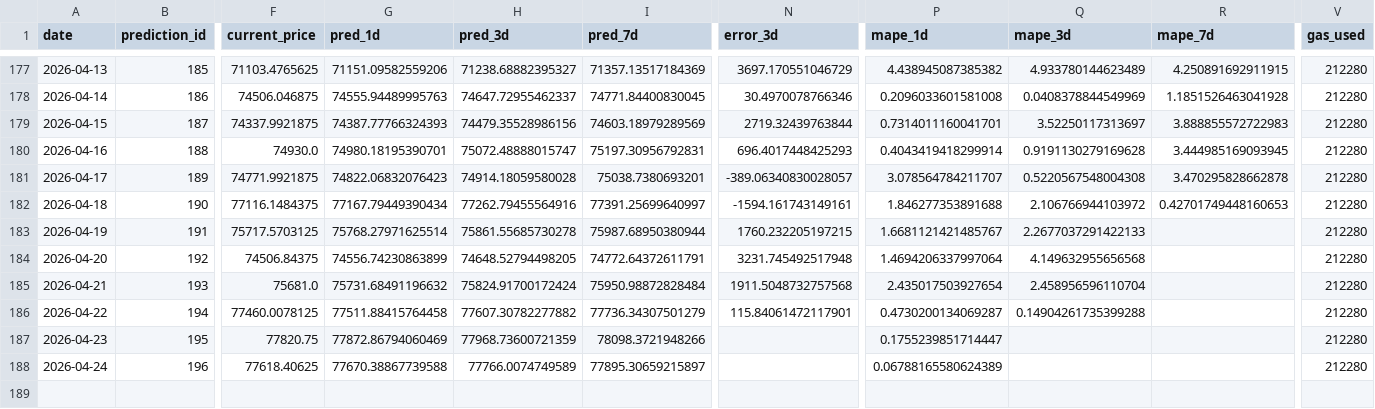
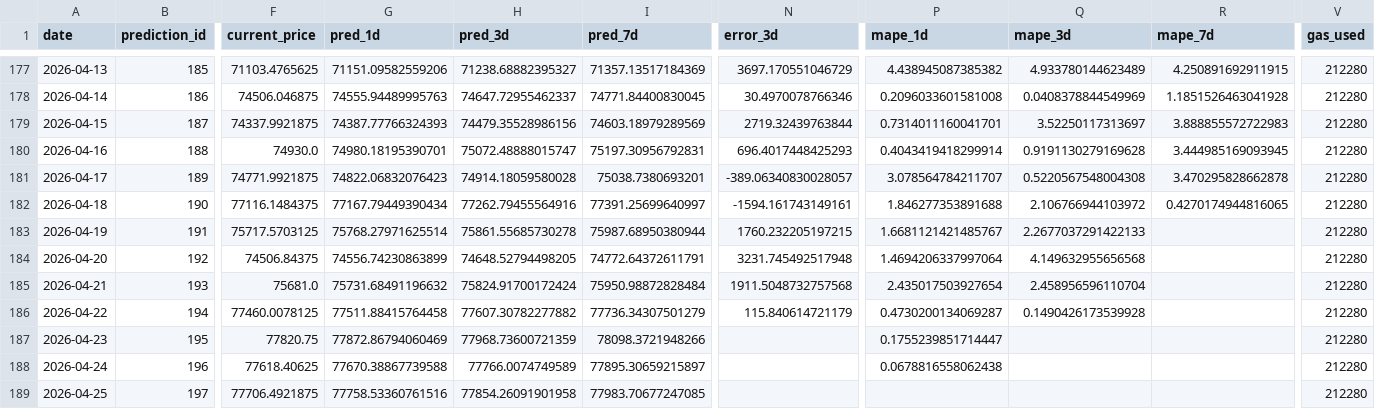
Before and after one commit to ying-jeanne/capstone_msba, a CSV file: data/blockchain/prediction_tracking_demo.csv, drawn as a sheet; only a part is shown, gaps mark what is left out; rows hold the shown columns only; the diff names each change by its address in the sheet, - before the commit and + after, or states it on an @@ line.

```diff
--- a/data/blockchain/prediction_tracking_demo.csv
+++ b/data/blockchain/prediction_tracking_demo.csv
-R182 (mape_7d): 0.42701749448160653
+R182 (mape_7d): 0.4270174944816065
-N186 (error_3d): 115.84061472117901
+N186 (error_3d): 115.840614721179
-Q186 (mape_3d): 0.14904261735399288
+Q186 (mape_3d): 0.1490426173539928
-P188 (mape_1d): 0.06788165580624389
+P188 (mape_1d): 0.0678816558062438
+row 189: 2026-04-25 | 197 | 77706.4921875 | 77758.53360761516 | 77854.26091901958 | 77983.70677247085 |  |  |  |  | 212280
```
Also changed, not shown: data/blockchain/prediction_tracking.csv, data/predictions/daily_predictions.csv.
